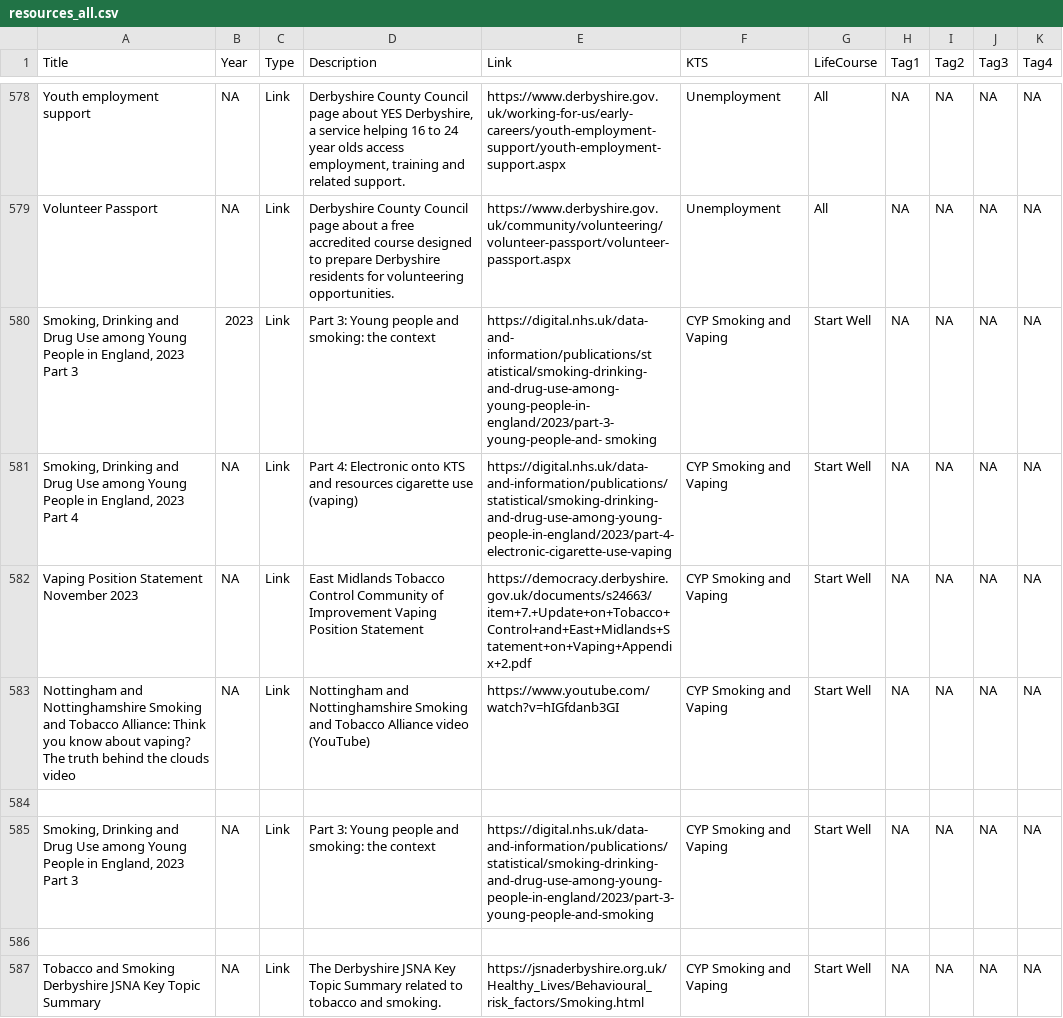
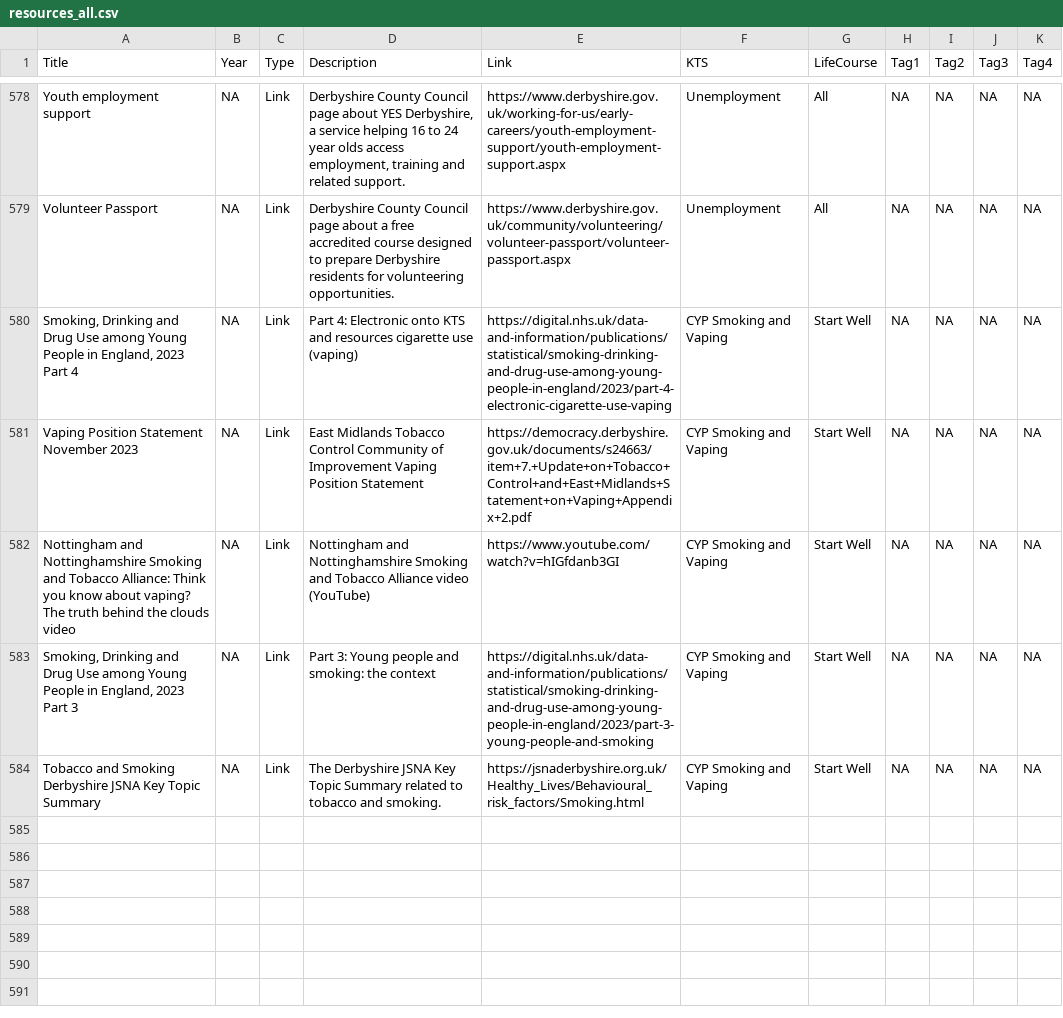
Before and after one commit to DerbyshireKIT/jsna-resources, a CSV file: resources_all.csv, drawn as a sheet; only a part is shown, gaps mark what is left out; the diff names each change by its address in the sheet, - before the commit and + after, or states it on an @@ line.

Commit message:
Remove resource: Smoking, Drinking and Drug Use among Young People in England, 2023 Part 3

```diff
--- a/resources_all.csv
+++ b/resources_all.csv
-row 580: Smoking, Drinking and Drug Use among Young People in England, 2023 Part 3 | 2023 | Link | Part 3: Young people and smoking: the context | https://digital.nhs.uk/data- and- information/publications/st atistical/smoking-drinking- and-drug-use-among- young-people-in- england/2023/part-3- young-people-and- smoking | CYP Smoking and Vaping | Start Well | NA | NA | NA | NA
-row 584: (empty)
-row 586: (empty)
```
